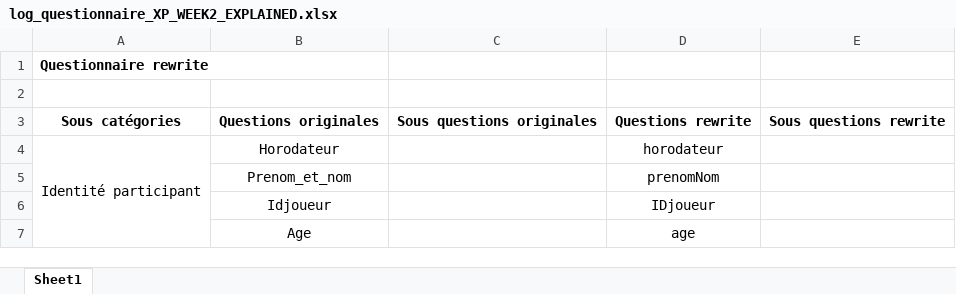
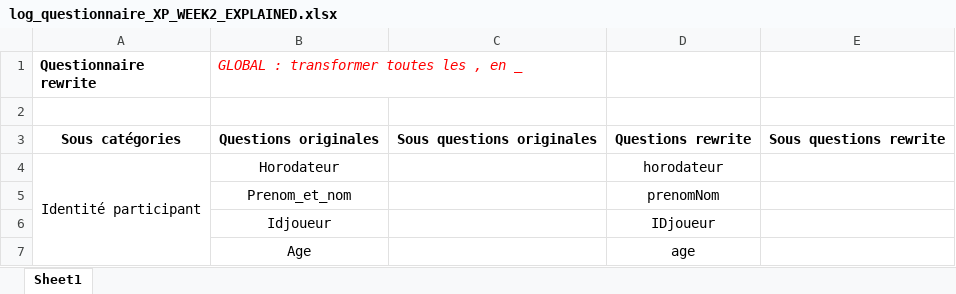
Before and after one commit to thomascconstant/sorcerer, an Excel workbook: xp/log_questionnaire_XP_WEEK2_EXPLAINED.xlsx, sheet Sheet1, drawn as a sheet; only a part is shown; values as stored, in another font and other column widths than the file's, no borders; the diff names each change by its address in the sheet, - before the commit and + after, or states it on an @@ line.

```diff
--- a/xp/log_questionnaire_XP_WEEK2_EXPLAINED.xlsx (sheet Sheet1)
+++ b/xp/log_questionnaire_XP_WEEK2_EXPLAINED.xlsx (sheet Sheet1)
-B1: (empty)
+B1: GLOBAL : transformer toutes les , en _
```
Also changed, not shown: xp/log_questionnaire_XP_WEEK2_REWRITED.xlsx, 1 other file.
